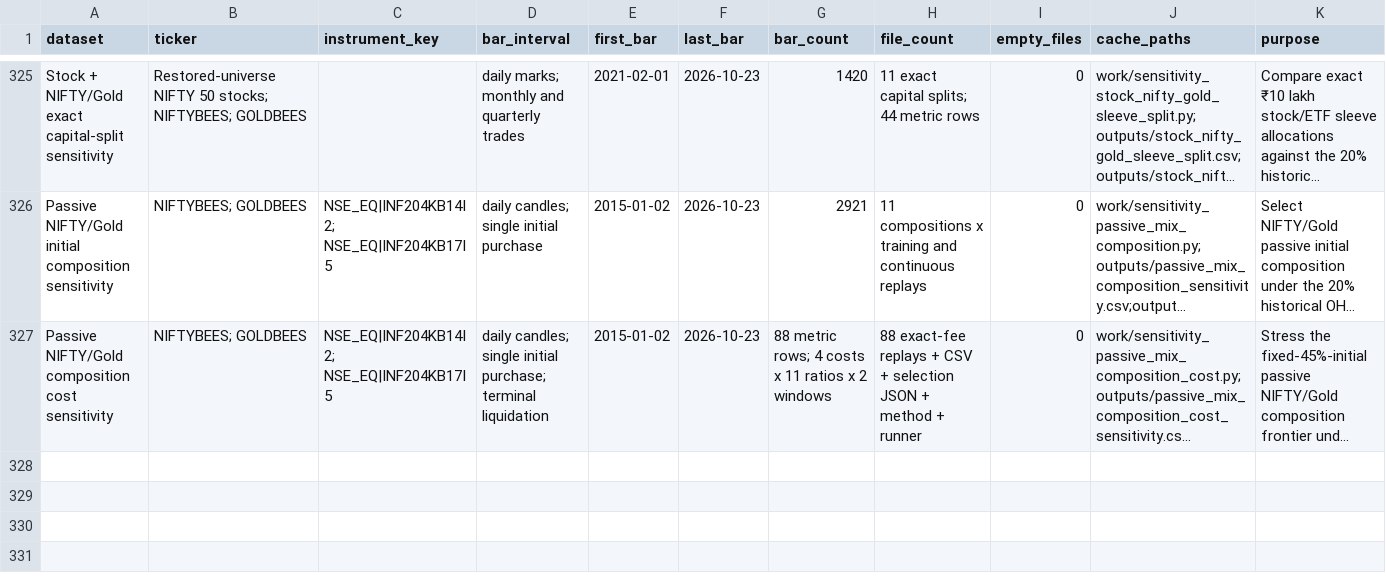
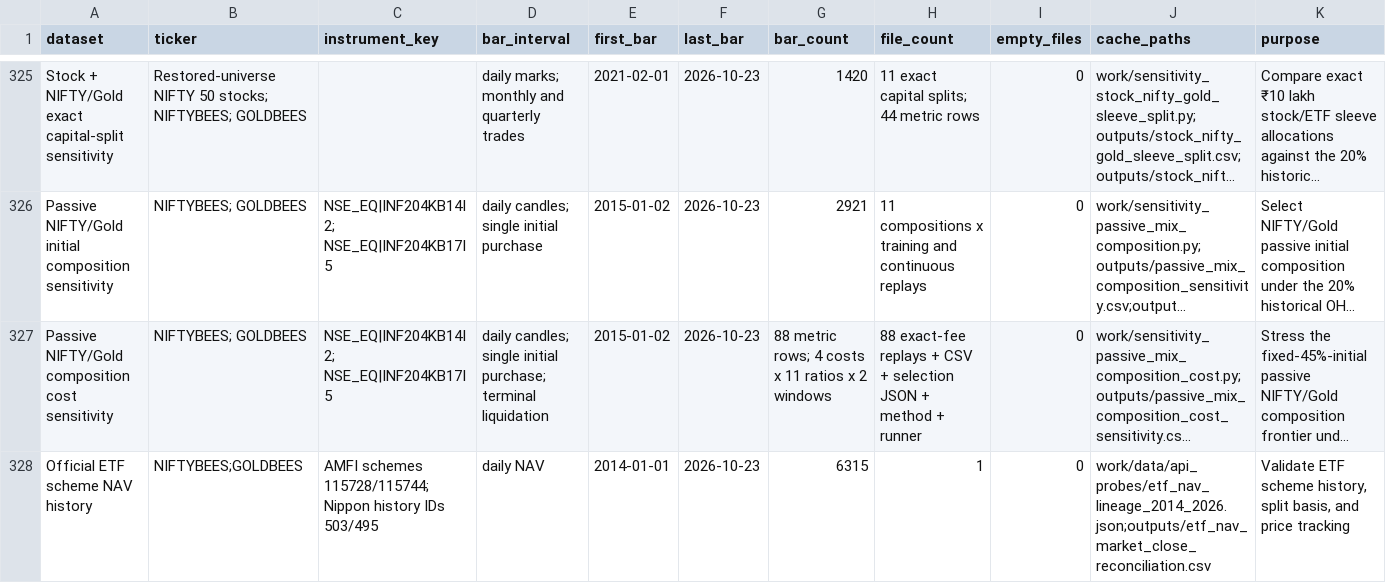
Before and after one commit to AryanFelix/QuantBacktest, a CSV file: outputs/data_manifest.csv, drawn as a sheet; only a part is shown, gaps mark what is left out; long unchanged cells end in …; rows hold the shown columns only; the diff covers the shown part only; the diff names each change by its address in the sheet, - before the commit and + after, or states it on an @@ line.

```diff
--- a/outputs/data_manifest.csv
+++ b/outputs/data_manifest.csv
+row 328: Official ETF scheme NAV history | NIFTYBEES;GOLDBEES | AMFI schemes 115728/115744; Nippon history IDs 503/495 | daily NAV | 2014-01-01 | 2026-10-23 | 6315 | 1 | 0 | work/data/api_probes/etf_nav_lineage_2014_2026.json;outputs/etf_nav_market_close_reconciliation.csv | Validate ETF scheme history, split basis, and price tracking
```
Also changed, not shown: 1 added row elsewhere in this file, 7 other files.
